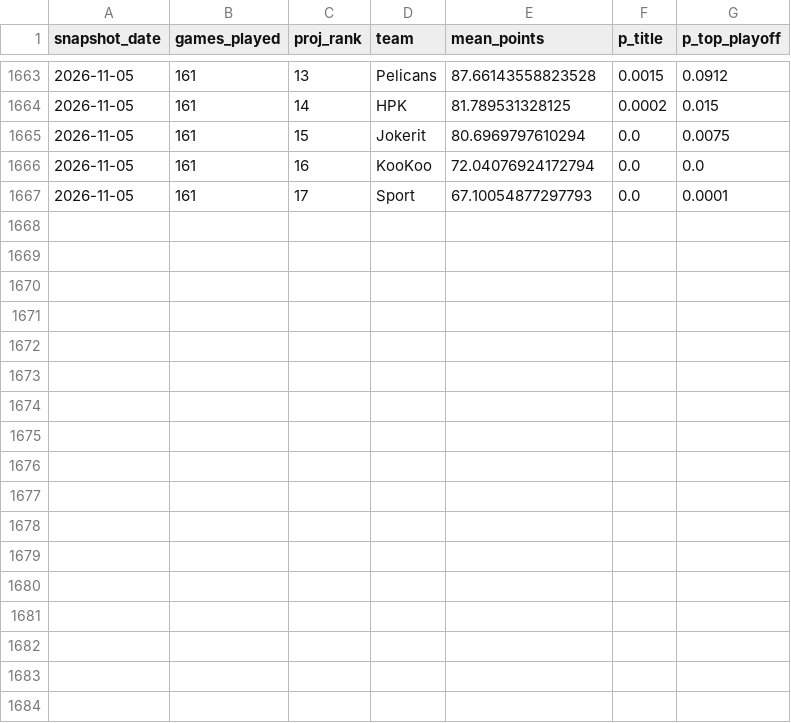
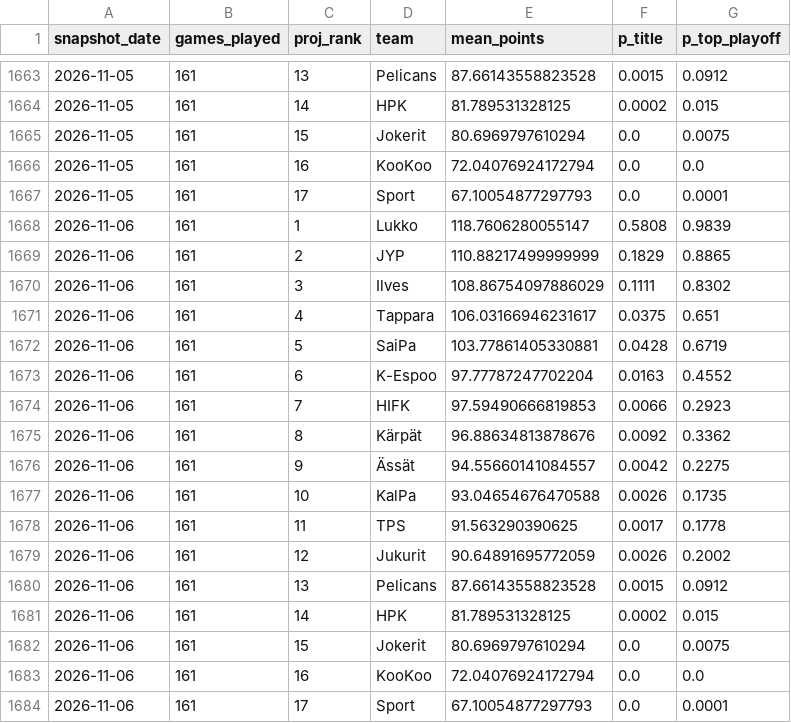
Before and after one commit to mikaheino/liiga-2026-27, a CSV file: prediction_history.csv, drawn as a sheet; only a part is shown, gaps mark what is left out.

```diff
--- a/prediction_history.csv
+++ b/prediction_history.csv
@@ -1667 +1667,18 @@ snapshot_date,games_played,proj_rank,team,mean_points,p_title,p_top_playoff
 2026-11-05,161,17,Sport,67.10054877297793,0.0,0.0001
+2026-11-06,161,1,Lukko,118.7606280055147,0.5808,0.9839
+2026-11-06,161,2,JYP,110.88217499999999,0.1829,0.8865
+2026-11-06,161,3,Ilves,108.86754097886029,0.1111,0.8302
+2026-11-06,161,4,Tappara,106.03166946231617,0.0375,0.651
+2026-11-06,161,5,SaiPa,103.77861405330881,0.0428,0.6719
+2026-11-06,161,6,K-Espoo,97.77787247702204,0.0163,0.4552
+2026-11-06,161,7,HIFK,97.59490666819853,0.0066,0.2923
+2026-11-06,161,8,Kärpät,96.88634813878676,0.0092,0.3362
+2026-11-06,161,9,Ässät,94.55660141084557,0.0042,0.2275
+2026-11-06,161,10,KalPa,93.04654676470588,0.0026,0.1735
+2026-11-06,161,11,TPS,91.563290390625,0.0017,0.1778
+2026-11-06,161,12,Jukurit,90.64891695772059,0.0026,0.2002
+2026-11-06,161,13,Pelicans,87.66143558823528,0.0015,0.0912
+2026-11-06,161,14,HPK,81.789531328125,0.0002,0.015
+2026-11-06,161,15,Jokerit,80.6969797610294,0.0,0.0075
+2026-11-06,161,16,KooKoo,72.04076924172794,0.0,0.0
+2026-11-06,161,17,Sport,67.10054877297793,0.0,0.0001
```
Also changed, not shown: 1 other file.
